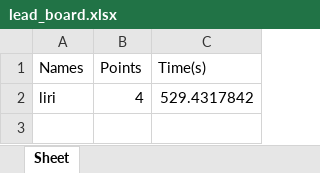
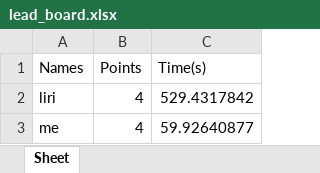
Before and after one commit to Liri-Be/GameHall, an Excel workbook: files/TicTacToe/lead_board.xlsx, sheet Sheet, drawn as a sheet; values as stored, in another font and other column widths than the file's, no borders; the diff names each change by its address in the sheet, - before the commit and + after, or states it on an @@ line.

```diff
--- a/files/TicTacToe/lead_board.xlsx (sheet Sheet)
+++ b/files/TicTacToe/lead_board.xlsx (sheet Sheet)
+row 3: me | 4 | 59.92640877
```
Also changed, not shown: files/FourInARow/lead_board.xlsx, files/FourInARow/lead_sorted.xlsx, 6 other files.
